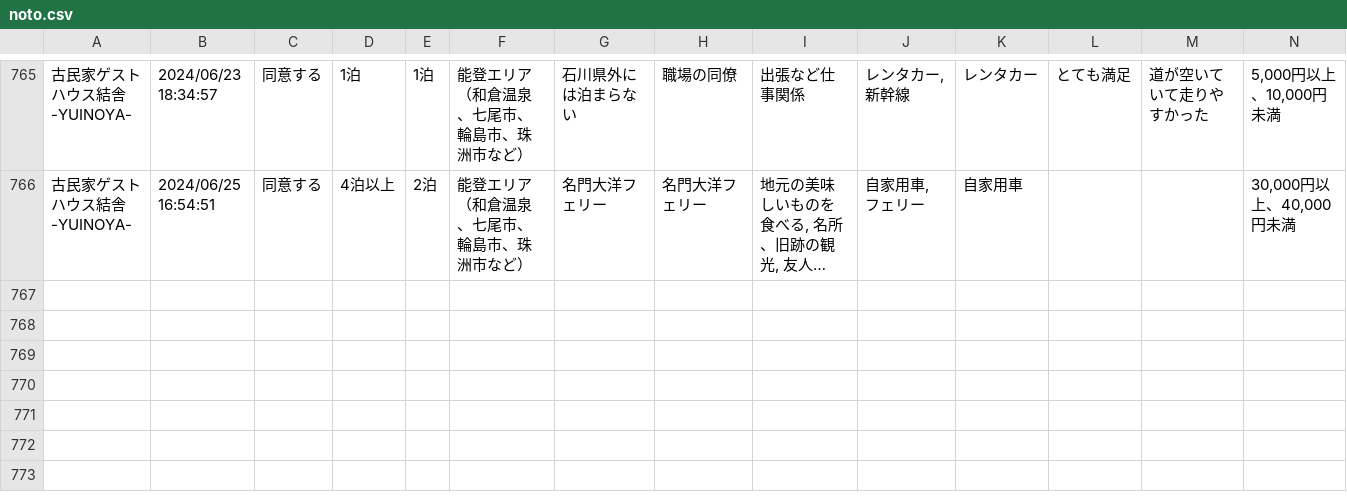
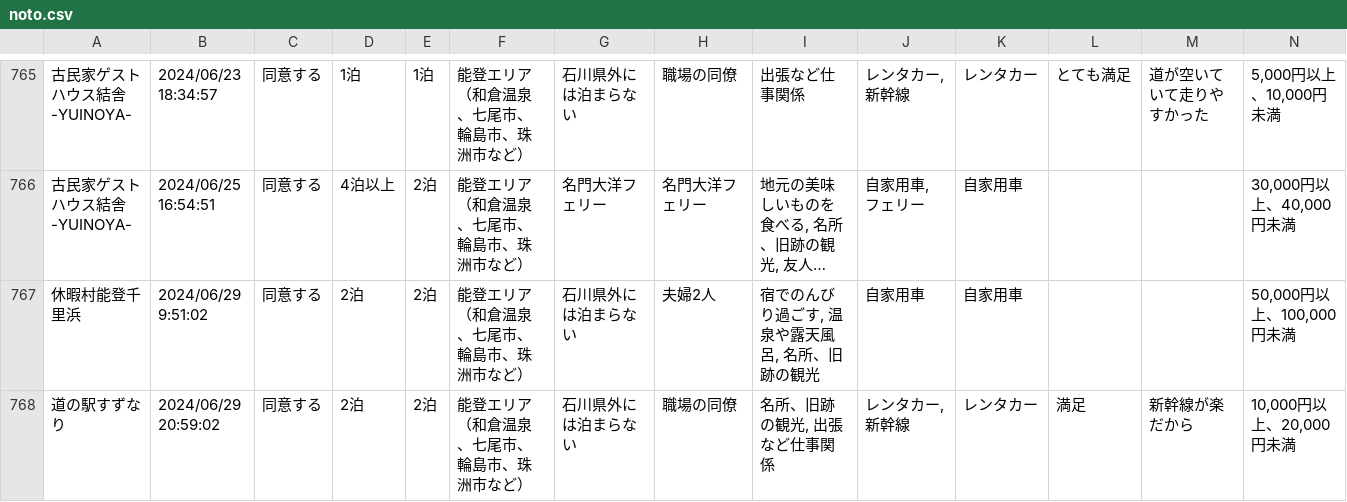
Before and after one commit to code4fukui/ishikawa-kanko-survey, a CSV file: noto.csv, drawn as a sheet; only a part is shown, gaps mark what is left out; long unchanged cells end in …; rows hold the shown columns only; the diff names each change by its address in the sheet, - before the commit and + after, or states it on an @@ line.

Commit message:
update data

```diff
--- a/noto.csv
+++ b/noto.csv
+row 767: 休暇村能登千里浜 | 2024/06/29 9:51:02 | 同意する | 2泊 | 2泊 | 能登エリア （和倉温泉、七尾市、輪島市、珠洲市など） | 石川県外には泊まらない | 夫婦2人 | 宿でのんびり過ごす, 温泉や露天風呂, 名所、旧跡の観光 | 自家用車 | 自家用車 |  |  | 50,000円以上、100,000円未満
+row 768: 道の駅すずなり | 2024/06/29 20:59:02 | 同意する | 2泊 | 2泊 | 能登エリア （和倉温泉、七尾市、輪島市、珠洲市など） | 石川県外には泊まらない | 職場の同僚 | 名所、旧跡の観光, 出張など仕事関係 | レンタカー, 新幹線 | レンタカー | 満足 | 新幹線が楽だから | 10,000円以上、20,000円未満
```
Also changed, not shown: 2 other files.
